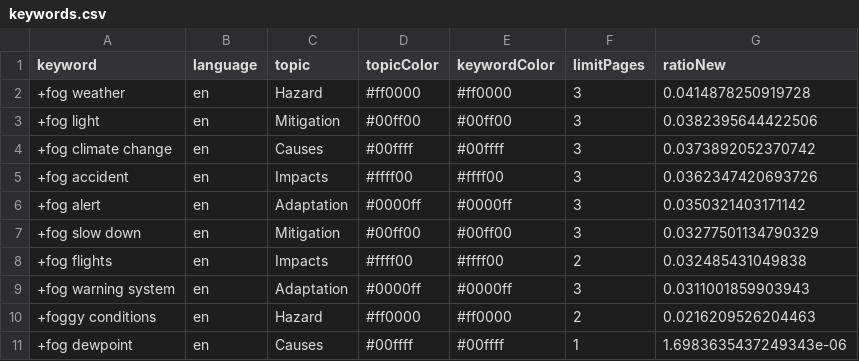
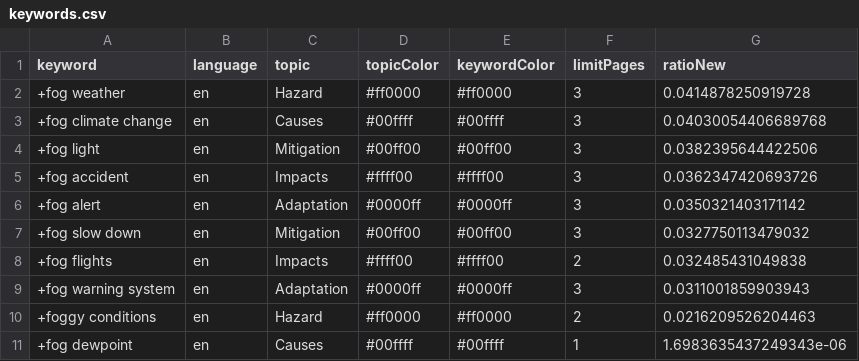
Before and after one commit to svpblank1/FogIsComing, a CSV file: keywords.csv, drawn as a sheet.

```diff
--- a/keywords.csv
+++ b/keywords.csv
@@ -2,7 +2,7 @@ keyword,language,topic,topicColor,keywordColor,limitPages,ratioNew
 +fog weather,en,Hazard,#ff0000,#ff0000,3,0.0414878250919728
++fog climate change,en,Causes,#00ffff,#00ffff,3,0.04030054406689768
 +fog light,en,Mitigation,#00ff00,#00ff00,3,0.0382395644422506
-+fog climate change,en,Causes,#00ffff,#00ffff,3,0.0373892052370742
 +fog accident,en,Impacts,#ffff00,#ffff00,3,0.0362347420693726
 +fog alert,en,Adaptation,#0000ff,#0000ff,3,0.0350321403171142
-+fog slow down,en,Mitigation,#00ff00,#00ff00,3,0.03277501134790329
++fog slow down,en,Mitigation,#00ff00,#00ff00,3,0.0327750113479032
 +fog flights,en,Impacts,#ffff00,#ffff00,2,0.032485431049838
```
Also changed, not shown: csv/news_2026_03.csv.
